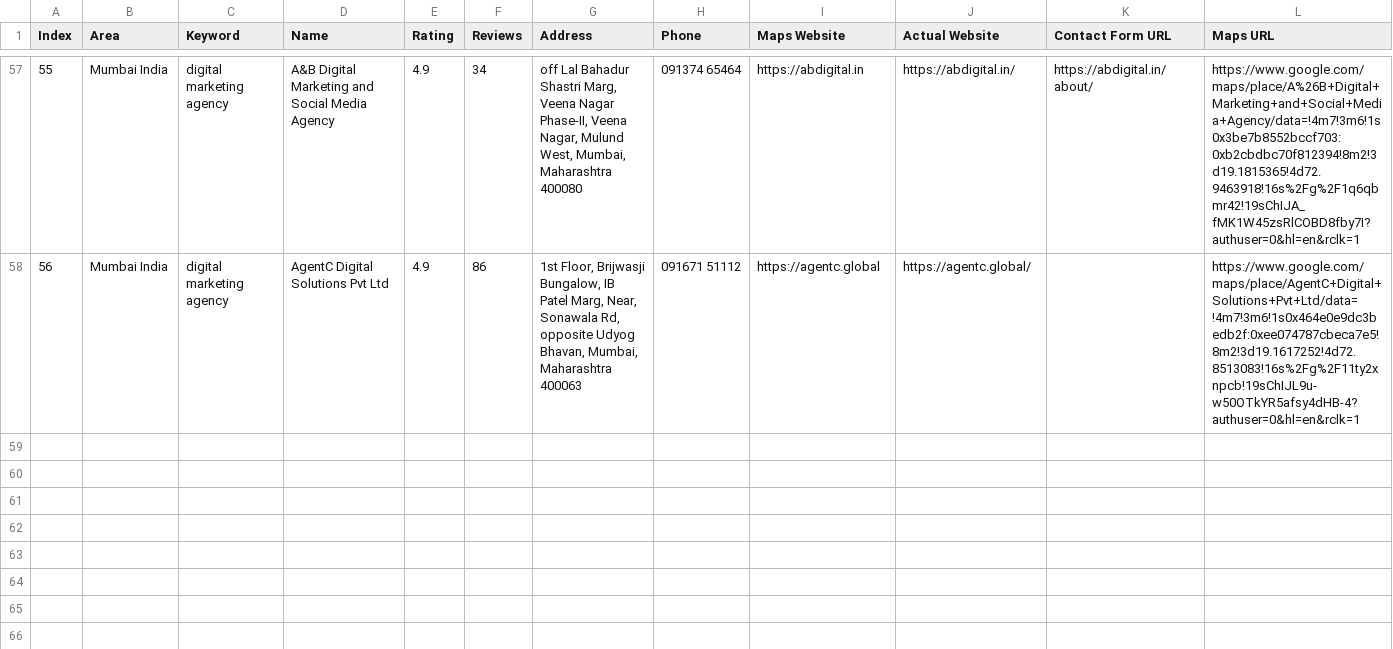
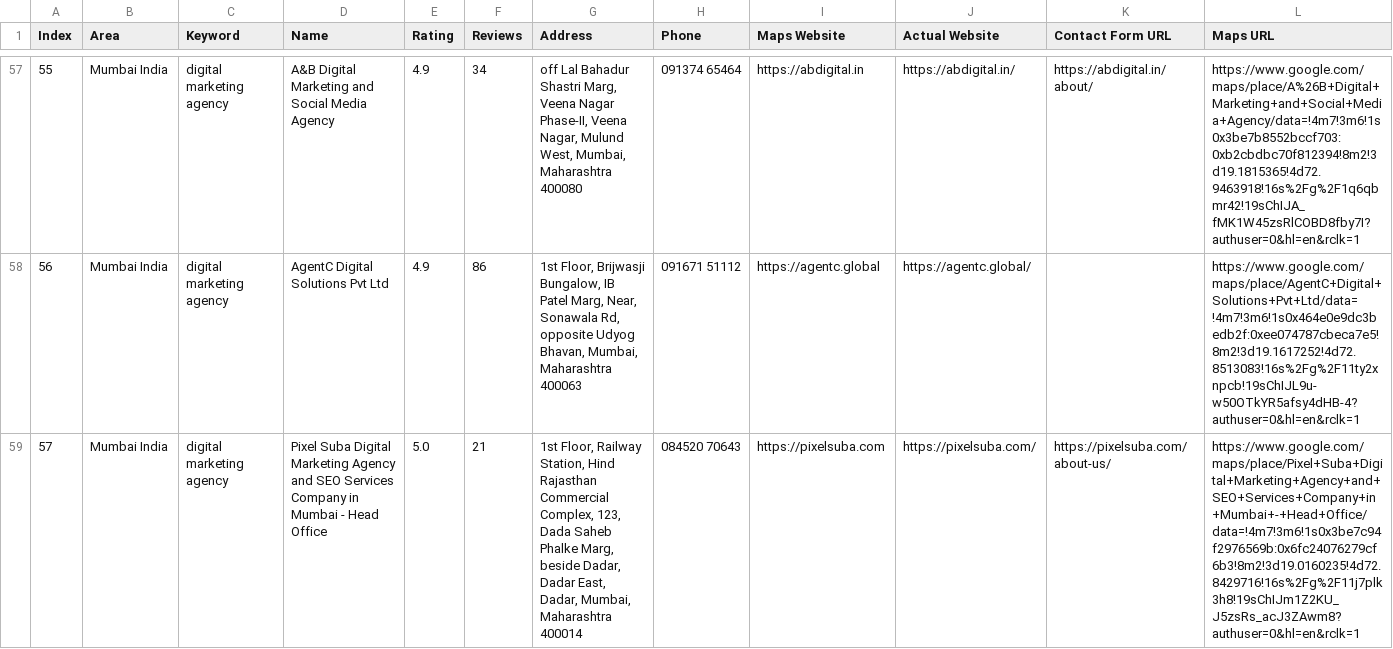
Before and after one commit to f11ps/outreach-automation, a CSV file: digital_marketing_data.csv, drawn as a sheet; only a part is shown, gaps mark what is left out; rows hold the shown columns only; the diff names each change by its address in the sheet, - before the commit and + after, or states it on an @@ line.

```diff
--- a/digital_marketing_data.csv
+++ b/digital_marketing_data.csv
+row 59: 57 | Mumbai India | digital marketing agency | Pixel Suba Digital Marketing Agency and SEO Services Company in Mumbai - Head Office | 5.0 | 21 | 1st Floor, Railway Station, Hind Rajasthan Commercial Complex, 123, Dada Saheb Phalke Marg, beside Dadar, Dadar East, Dadar, Mumbai, Maharashtra 400014 | 084520 70643 | https://pixelsuba.com | https://pixelsuba.com/ | https://pixelsuba.com/about-us/ | https://www.google.com/maps/place/Pixel+Suba+Digital+Marketing+Agency+and+SEO+Services+Company+in+Mumbai+-+Head+Office/data=!4m7!3m6!1s0x3be7c94f2976569b:0x6fc24076279cf6b3!8m2!3d19.0160235!4d72.8429716!16s%2Fg%2F11j7plk3h8!19sChIJm1Z2KU_J5zsRs_acJ3ZAwm8?authuser=0&hl=en&rclk=1
```
Also changed, not shown: 2 other files.
